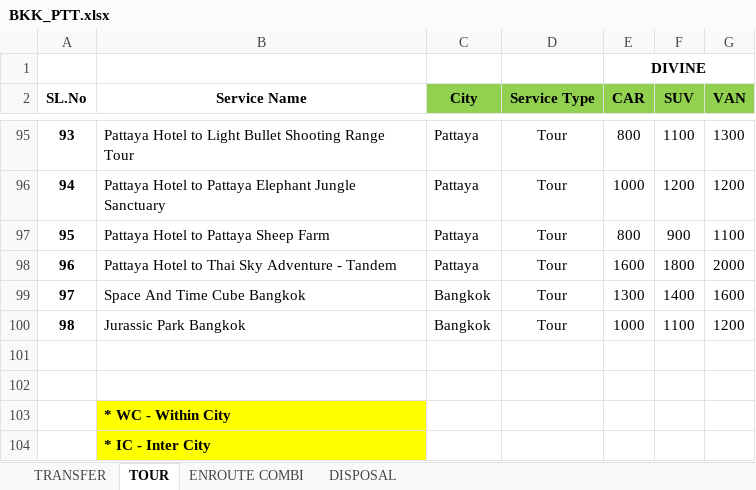
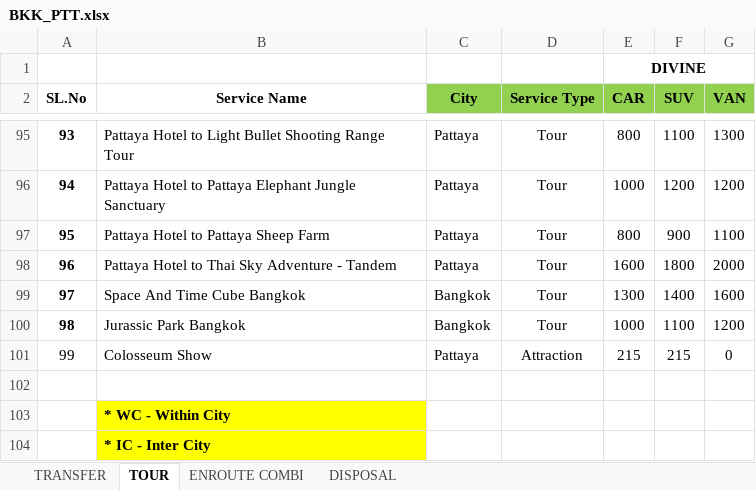
Before and after one commit to VISHAKHNAIR16/VCRM, an Excel workbook: features/quotation/data/BKK_PTT.xlsx, sheet TOUR, drawn as a sheet; only a part is shown, gaps mark what is left out; values as stored, in another font and other column widths than the file's, no borders; the diff names each change by its address in the sheet, - before the commit and + after, or states it on an @@ line.

```diff
--- a/features/quotation/data/BKK_PTT.xlsx (sheet TOUR)
+++ b/features/quotation/data/BKK_PTT.xlsx (sheet TOUR)
-row 101: (empty)
+row 101: 99 | Colosseum Show | Pattaya | Attraction | 215 | 215 | 0
```
Also changed, not shown: 10 other files.
